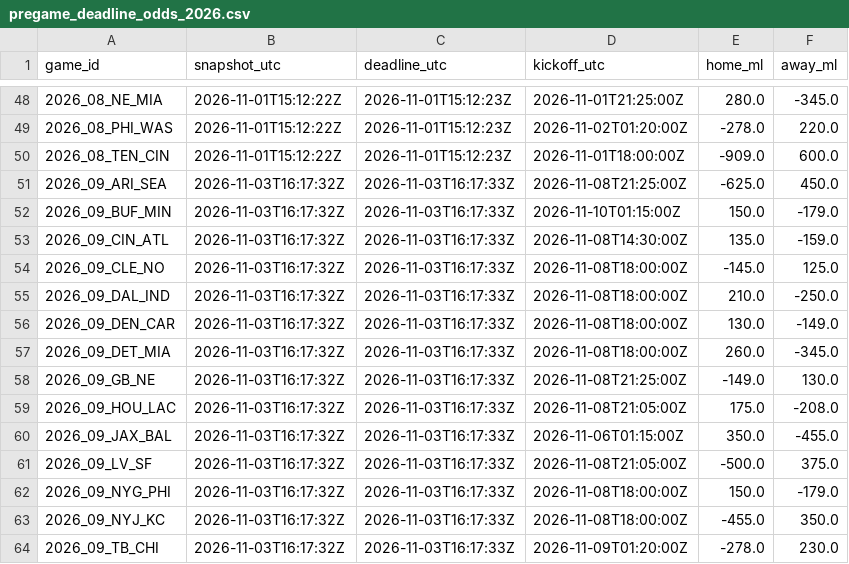
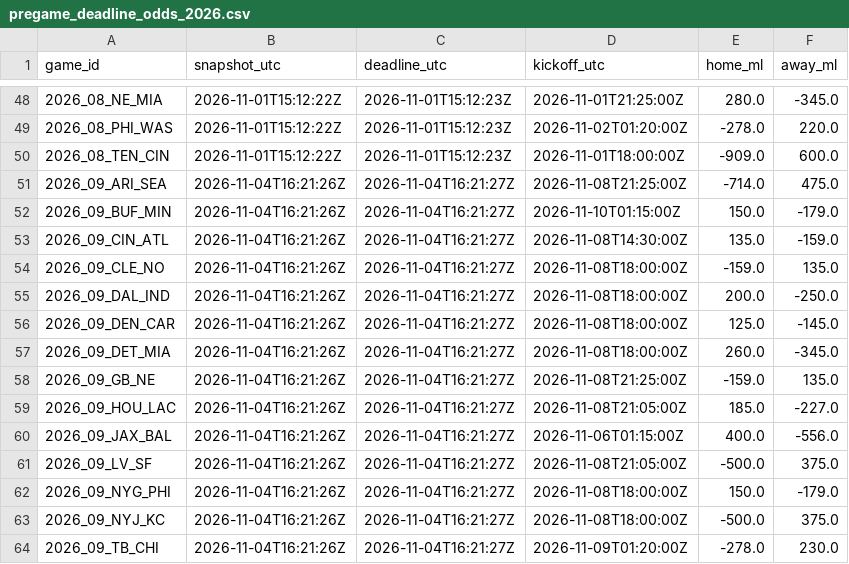
Before and after one commit to stiff25/NFL-Model, a CSV file: data/pregame_deadline_odds_2026.csv, drawn as a sheet; only a part is shown, gaps mark what is left out.

```diff
--- a/data/pregame_deadline_odds_2026.csv
+++ b/data/pregame_deadline_odds_2026.csv
@@ -50,15 +50,15 @@ game_id,snapshot_utc,deadline_utc,kickoff_utc,home_ml,away_ml
 2026_08_TEN_CIN,2026-11-01T15:12:22Z,2026-11-01T15:12:23Z,2026-11-01T18:00:00Z,-909.0,600.0
-2026_09_ARI_SEA,2026-11-03T16:17:32Z,2026-11-03T16:17:33Z,2026-11-08T21:25:00Z,-625.0,450.0
-2026_09_BUF_MIN,2026-11-03T16:17:32Z,2026-11-03T16:17:33Z,2026-11-10T01:15:00Z,150.0,-179.0
-2026_09_CIN_ATL,2026-11-03T16:17:32Z,2026-11-03T16:17:33Z,2026-11-08T14:30:00Z,135.0,-159.0
-2026_09_CLE_NO,2026-11-03T16:17:32Z,2026-11-03T16:17:33Z,2026-11-08T18:00:00Z,-145.0,125.0
-2026_09_DAL_IND,2026-11-03T16:17:32Z,2026-11-03T16:17:33Z,2026-11-08T18:00:00Z,210.0,-250.0
-2026_09_DEN_CAR,2026-11-03T16:17:32Z,2026-11-03T16:17:33Z,2026-11-08T18:00:00Z,130.0,-149.0
-2026_09_DET_MIA,2026-11-03T16:17:32Z,2026-11-03T16:17:33Z,2026-11-08T18:00:00Z,260.0,-345.0
-2026_09_GB_NE,2026-11-03T16:17:32Z,2026-11-03T16:17:33Z,2026-11-08T21:25:00Z,-149.0,130.0
-2026_09_HOU_LAC,2026-11-03T16:17:32Z,2026-11-03T16:17:33Z,2026-11-08T21:05:00Z,175.0,-208.0
-2026_09_JAX_BAL,2026-11-03T16:17:32Z,2026-11-03T16:17:33Z,2026-11-06T01:15:00Z,350.0,-455.0
-2026_09_LV_SF,2026-11-03T16:17:32Z,2026-11-03T16:17:33Z,2026-11-08T21:05:00Z,-500.0,375.0
-2026_09_NYG_PHI,2026-11-03T16:17:32Z,2026-11-03T16:17:33Z,2026-11-08T18:00:00Z,150.0,-179.0
-2026_09_NYJ_KC,2026-11-03T16:17:32Z,2026-11-03T16:17:33Z,2026-11-08T18:00:00Z,-455.0,350.0
-2026_09_TB_CHI,2026-11-03T16:17:32Z,2026-11-03T16:17:33Z,2026-11-09T01:20:00Z,-278.0,230.0
+2026_09_ARI_SEA,2026-11-04T16:21:26Z,2026-11-04T16:21:27Z,2026-11-08T21:25:00Z,-714.0,475.0
+2026_09_BUF_MIN,2026-11-04T16:21:26Z,2026-11-04T16:21:27Z,2026-11-10T01:15:00Z,150.0,-179.0
+2026_09_CIN_ATL,2026-11-04T16:21:26Z,2026-11-04T16:21:27Z,2026-11-08T14:30:00Z,135.0,-159.0
+2026_09_CLE_NO,2026-11-04T16:21:26Z,2026-11-04T16:21:27Z,2026-11-08T18:00:00Z,-159.0,135.0
+2026_09_DAL_IND,2026-11-04T16:21:26Z,2026-11-04T16:21:27Z,2026-11-08T18:00:00Z,200.0,-250.0
+2026_09_DEN_CAR,2026-11-04T16:21:26Z,2026-11-04T16:21:27Z,2026-11-08T18:00:00Z,125.0,-145.0
+2026_09_DET_MIA,2026-11-04T16:21:26Z,2026-11-04T16:21:27Z,2026-11-08T18:00:00Z,260.0,-345.0
+2026_09_GB_NE,2026-11-04T16:21:26Z,2026-11-04T16:21:27Z,2026-11-08T21:25:00Z,-159.0,135.0
+2026_09_HOU_LAC,2026-11-04T16:21:26Z,2026-11-04T16:21:27Z,2026-11-08T21:05:00Z,185.0,-227.0
+2026_09_JAX_BAL,2026-11-04T16:21:26Z,2026-11-04T16:21:27Z,2026-11-06T01:15:00Z,400.0,-556.0
+2026_09_LV_SF,2026-11-04T16:21:26Z,2026-11-04T16:21:27Z,2026-11-08T21:05:00Z,-500.0,375.0
+2026_09_NYG_PHI,2026-11-04T16:21:26Z,2026-11-04T16:21:27Z,2026-11-08T18:00:00Z,150.0,-179.0
+2026_09_NYJ_KC,2026-11-04T16:21:26Z,2026-11-04T16:21:27Z,2026-11-08T18:00:00Z,-500.0,375.0
+2026_09_TB_CHI,2026-11-04T16:21:26Z,2026-11-04T16:21:27Z,2026-11-09T01:20:00Z,-278.0,230.0
```
Also changed, not shown: 6 other files.
